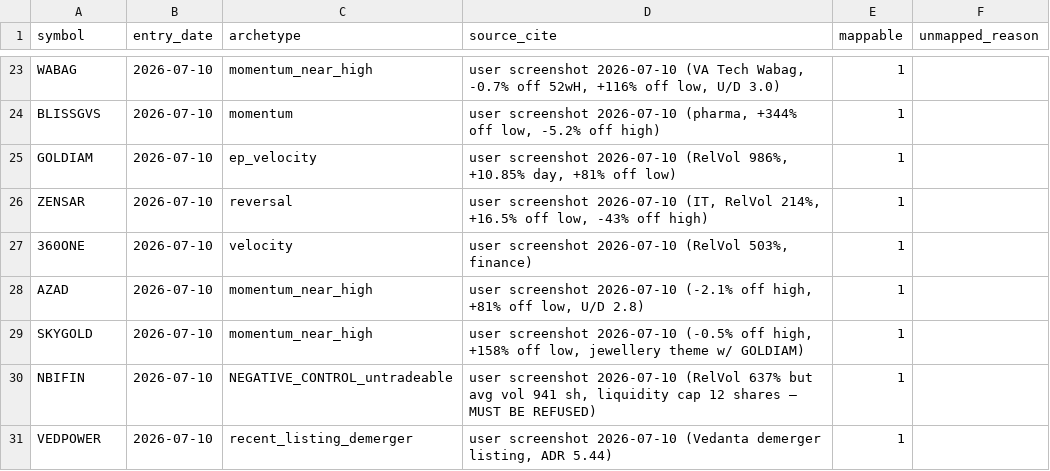
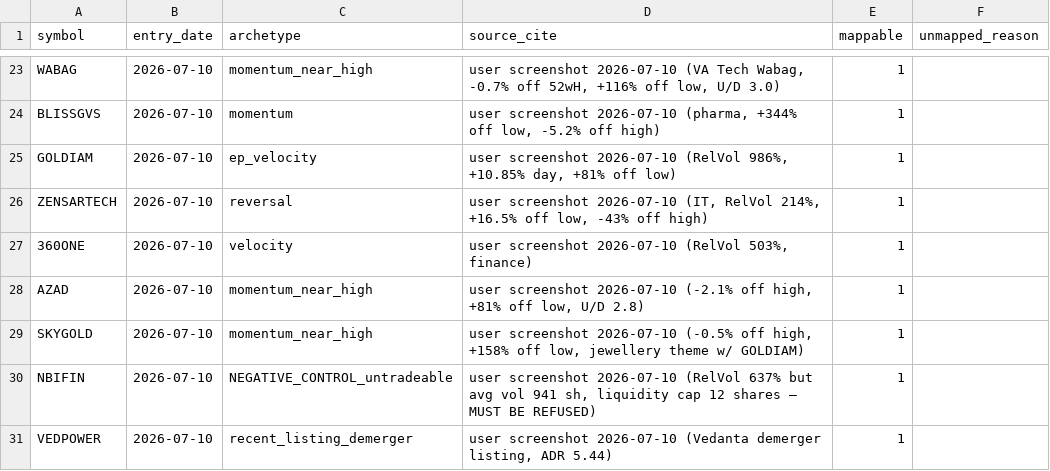
Before and after one commit to sat10ic/koreanguy, a CSV file: manas_os/data/labels/practitioner_picks.csv, drawn as a sheet; only a part is shown, gaps mark what is left out.

Commit message:
Label fix: ZENSAR -> ZENSARTECH (NSE ticker)

```diff
--- a/manas_os/data/labels/practitioner_picks.csv
+++ b/manas_os/data/labels/practitioner_picks.csv
@@ -25,3 +25,3 @@ BLISSGVS,2026-07-10,momentum,"user screenshot 2026-07-10 (pharma, +344% off low,
 GOLDIAM,2026-07-10,ep_velocity,"user screenshot 2026-07-10 (RelVol 986%, +10.85% day, +81% off low)",1,
-ZENSAR,2026-07-10,reversal,"user screenshot 2026-07-10 (IT, RelVol 214%, +16.5% off low, -43% off high)",1,
+ZENSARTECH,2026-07-10,reversal,"user screenshot 2026-07-10 (IT, RelVol 214%, +16.5% off low, -43% off high)",1,
 360ONE,2026-07-10,velocity,"user screenshot 2026-07-10 (RelVol 503%, finance)",1,
```
